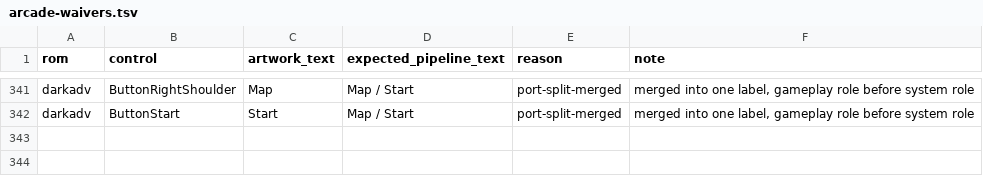
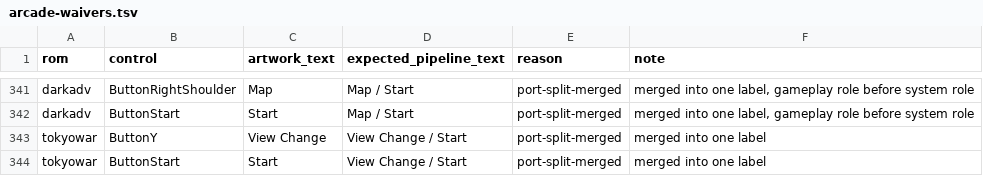
Before and after one commit to tmstedman/launchbox-dynamic-controls, a TSV file: label-sources/arcade-waivers.tsv, drawn as a sheet; only a part is shown, gaps mark what is left out; the diff names each change by its address in the sheet, - before the commit and + after, or states it on an @@ line.

```diff
--- a/label-sources/arcade-waivers.tsv
+++ b/label-sources/arcade-waivers.tsv
+row 343: tokyowar | ButtonY | View Change | View Change / Start | port-split-merged | merged into one label
+row 344: tokyowar | ButtonStart | Start | View Change / Start | port-split-merged | merged into one label
```
Also changed, not shown: label-sources/arcade-split-ports-to-review.tsv, 1 other file.
